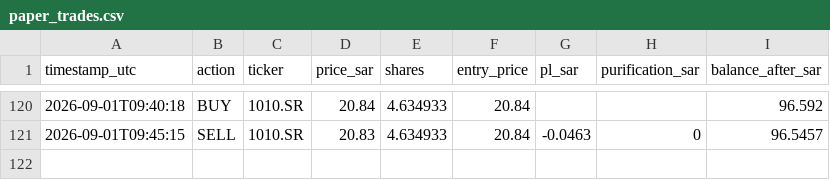
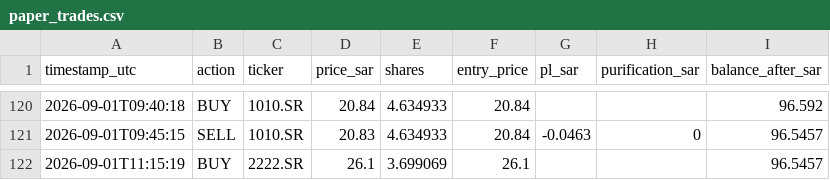
Before and after one commit to dawajund-1/intraday-sar-tracker, a CSV file: data-sa/paper_trades.csv, drawn as a sheet; only a part is shown, gaps mark what is left out; the diff names each change by its address in the sheet, - before the commit and + after, or states it on an @@ line.

```diff
--- a/data-sa/paper_trades.csv
+++ b/data-sa/paper_trades.csv
+row 122: 2026-09-01T11:15:19 | BUY | 2222.SR | 26.1 | 3.699069 | 26.1 |  |  | 96.5457
```
Also changed, not shown: 3 other files.
